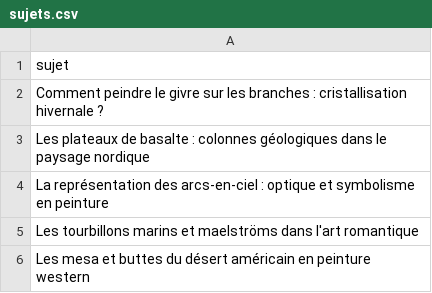
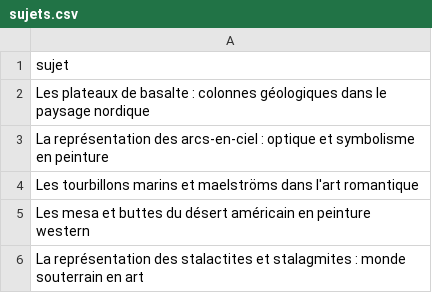
Before and after one commit to Metalosmose21/Nature-1-, a CSV file: sujets.csv, drawn as a sheet; only a part is shown; the shorter side is filled out with more unchanged rows.

```diff
--- a/sujets.csv
+++ b/sujets.csv
@@ -1,3 +1,2 @@
 sujet
-Comment peindre le givre sur les branches : cristallisation hivernale ?
 Les plateaux de basalte : colonnes géologiques dans le paysage nordique
```
Also changed, not shown: sujets_traites.csv.
